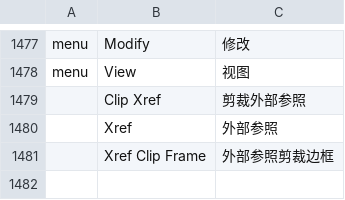
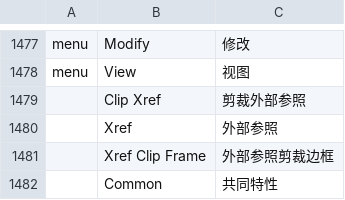
Before and after one commit to storytold/cadcraft, a TSV file: crates/ui-egui/src/i18n/zh.tsv, drawn as a sheet; only a part is shown, gaps mark what is left out; the diff names each change by its address in the sheet, - before the commit and + after, or states it on an @@ line.

```diff
--- a/crates/ui-egui/src/i18n/zh.tsv
+++ b/crates/ui-egui/src/i18n/zh.tsv
+row 1482:  | Common | 共同特性
```
Also changed, not shown: crates/ui-egui/src/i18n/ru.tsv, 2 other files.
